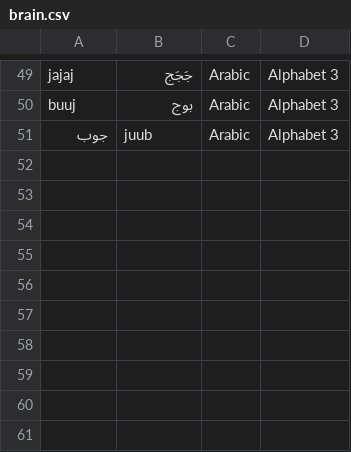
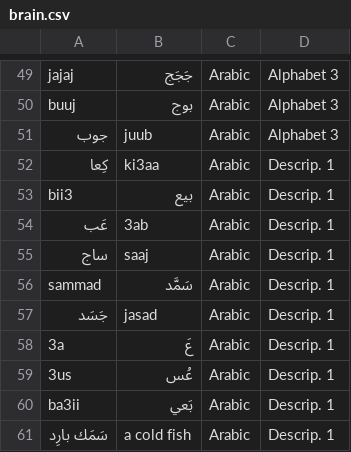
Before and after one commit to stephengrice/duobot, a CSV file: brain.csv, drawn as a sheet; only a part is shown, gaps mark what is left out.

Commit message:
Train brain; add lesson loop

```diff
--- a/brain.csv
+++ b/brain.csv
@@ -51 +51,11 @@ buuj,بوج,Arabic,Alphabet 3
 جوب,juub,Arabic,Alphabet 3
+كِعا,ki3aa,Arabic,Descrip. 1
+bii3,بيع,Arabic,Descrip. 1
+عَب,3ab,Arabic,Descrip. 1
+ساج,saaj,Arabic,Descrip. 1
+sammad,سَمَّد,Arabic,Descrip. 1
+جَسَد,jasad,Arabic,Descrip. 1
+3a,عَ,Arabic,Descrip. 1
+3us,عُس,Arabic,Descrip. 1
+ba3ii,بَعي,Arabic,Descrip. 1
+سَمَك بارِد,a cold fish,Arabic,Descrip. 1
```
Also changed, not shown: 1 other file.
